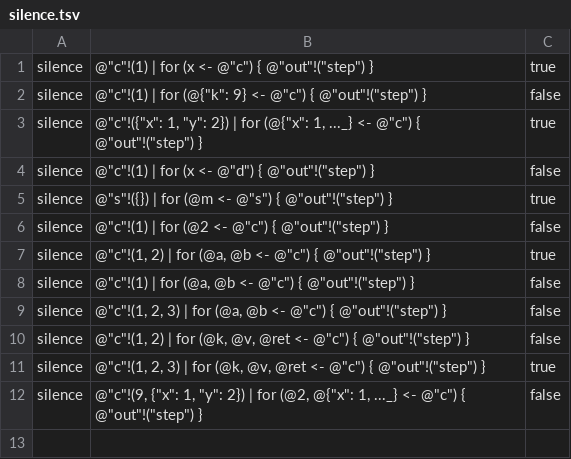
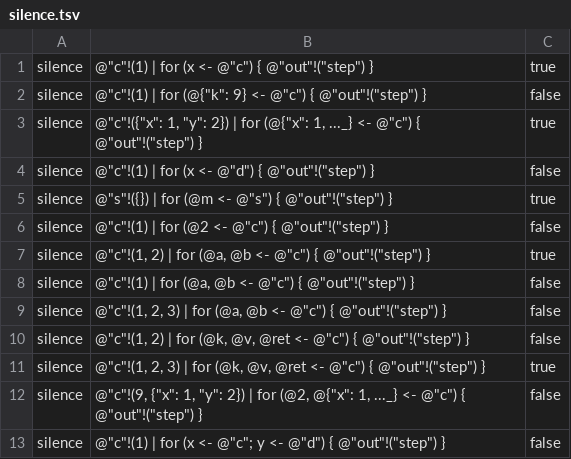
Before and after one commit to rchain-community/rchain-rust, a TSV file: spec/conformance/silence.tsv, drawn as a sheet.

```diff
--- a/spec/conformance/silence.tsv
+++ b/spec/conformance/silence.tsv
@@ -12 +12,2 @@ silence	@"c"!(1, 2, 3) | for (@k, @v, @ret <- @"c") { @"out"!("step") }	true
 silence	@"c"!(9, {"x": 1, "y": 2}) | for (@2, @{"x": 1, ..._} <- @"c") { @"out"!("step") }	false
+silence	@"c"!(1) | for (x <- @"c"; y <- @"d") { @"out"!("step") }	false
```
Also changed, not shown: spec/laws.tsv, 8 other files.
